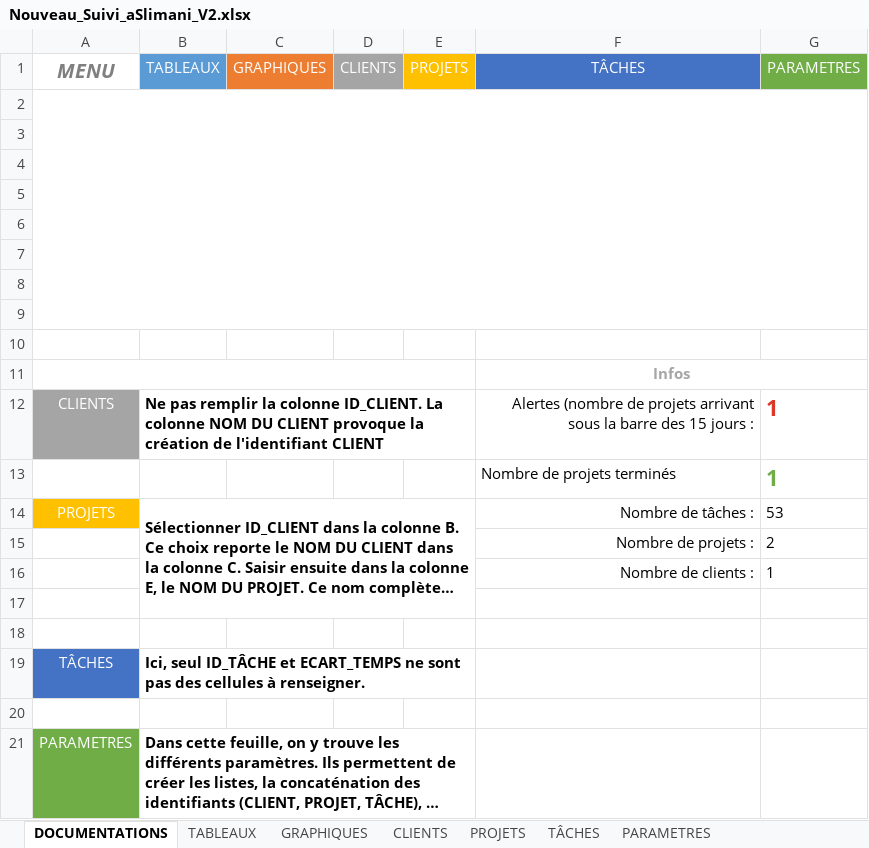
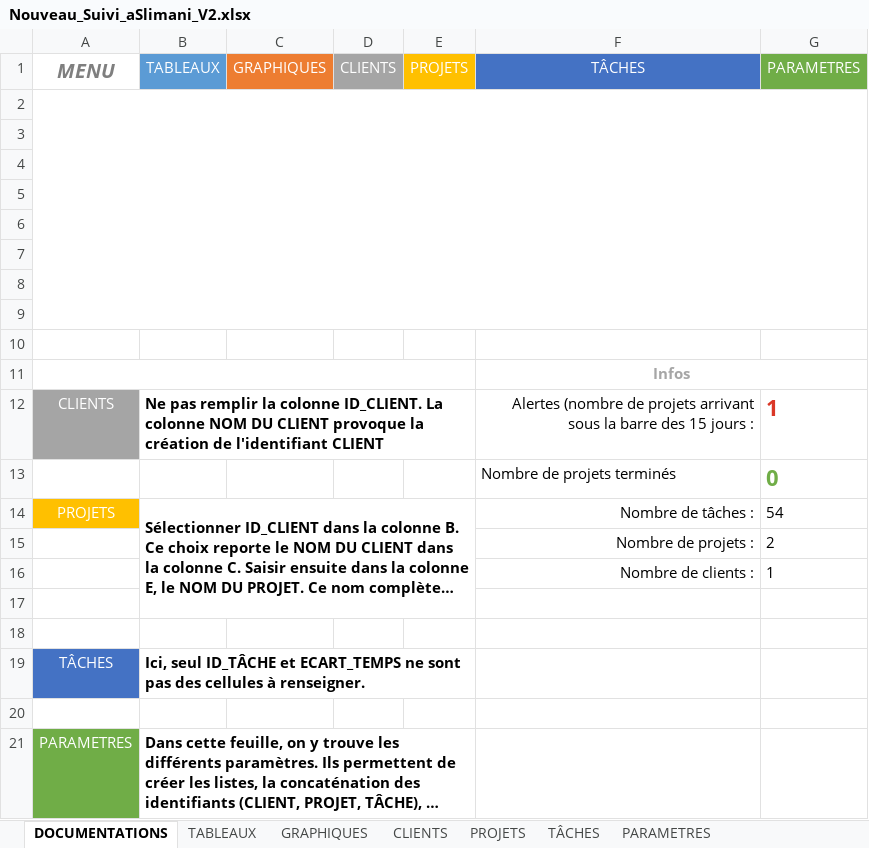
Before and after one commit to DarkChimeria/DISII-Projet1, an Excel workbook: ressources/documents/Nouveau_Suivi_aSlimani_V2.xlsx, sheet DOCUMENTATIONS, drawn as a sheet; long unchanged cells end in …; values as stored, in another font and other column widths than the file's, no borders; the diff names each change by its address in the sheet, - before the commit and + after, or states it on an @@ line.

```diff
--- a/ressources/documents/Nouveau_Suivi_aSlimani_V2.xlsx (sheet DOCUMENTATIONS)
+++ b/ressources/documents/Nouveau_Suivi_aSlimani_V2.xlsx (sheet DOCUMENTATIONS)
-G13 (PARAMETRES): 1
+G13 (PARAMETRES): 0
-G14 (PARAMETRES): 53
+G14 (PARAMETRES): 54
```
Also changed, not shown: sheet PROJETS, sheet CLIENTS, sheet TÂCHES, sheet PARAMETRES, charts or pictures.
